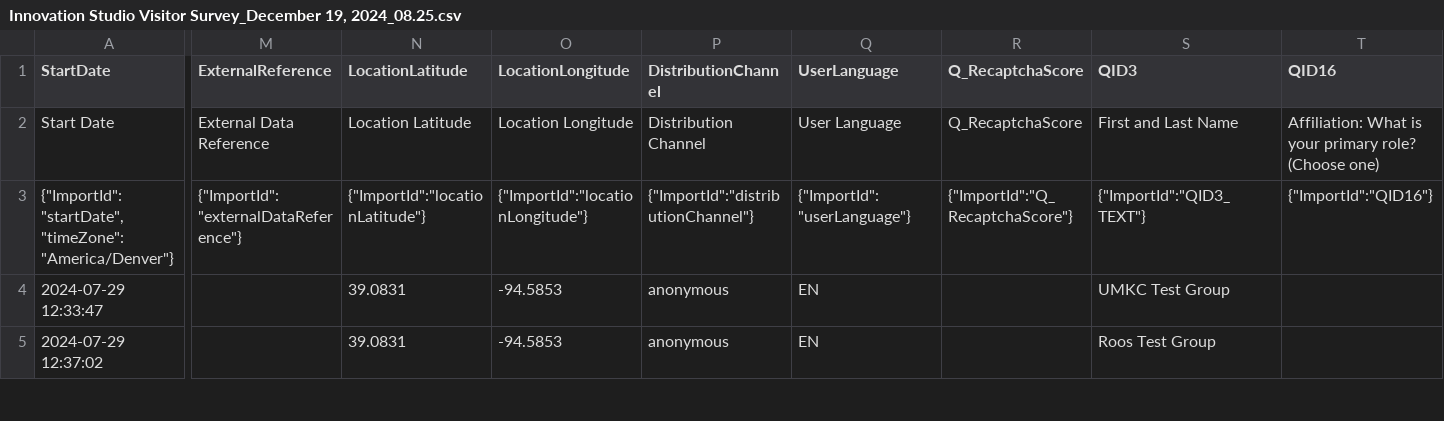
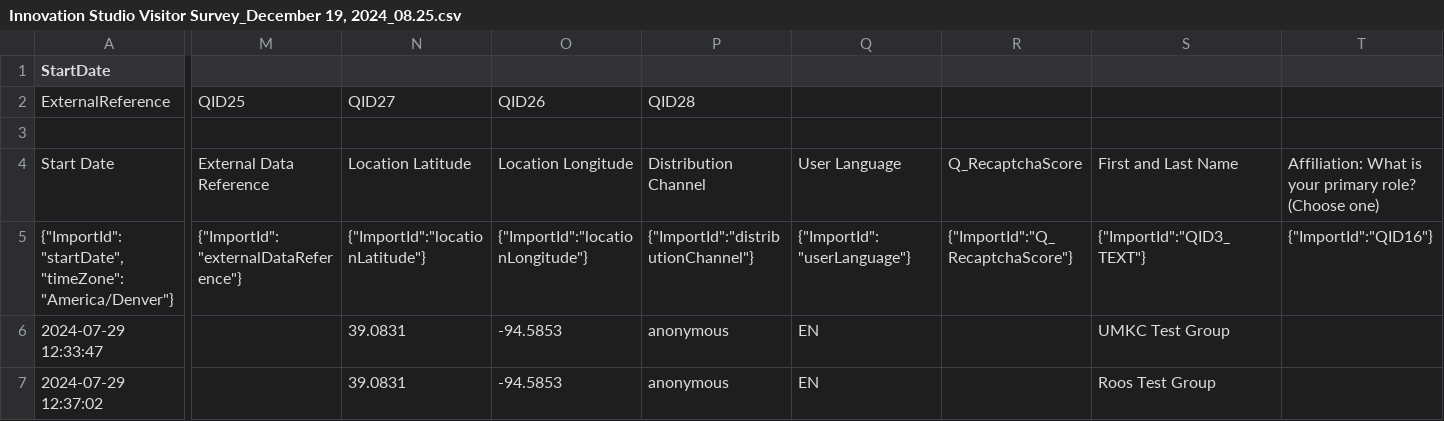
Before and after one commit to UMKC-VR-Lab/Calendar-To-Qualtrics, a CSV file: Data/Innovation Studio Visitor Survey_December 19, 2024_08.25.csv, drawn as a sheet; only a part is shown, gaps mark what is left out; rows hold the shown columns only; the diff covers the shown part only; the diff names each change by its address in the sheet, - before the commit and + after, or states it on an @@ line.

```diff
--- a/Data/Innovation Studio Visitor Survey_December 19, 2024_08.25.csv
+++ b/Data/Innovation Studio Visitor Survey_December 19, 2024_08.25.csv
-M1: ExternalReference
+M1: (empty)
-N1: LocationLatitude
+N1: (empty)
-O1: LocationLongitude
+O1: (empty)
-P1: DistributionChannel
+P1: (empty)
-Q1: UserLanguage
+Q1: (empty)
-R1: Q_RecaptchaScore
+R1: (empty)
-S1: QID3
+S1: (empty)
-T1: QID16
+T1: (empty)
+row 2: ExternalReference | QID25 | QID27 | QID26 | QID28
+row 3: (empty)
```
Also changed, not shown: 8 edited cells elsewhere in this file, 2 other files.
